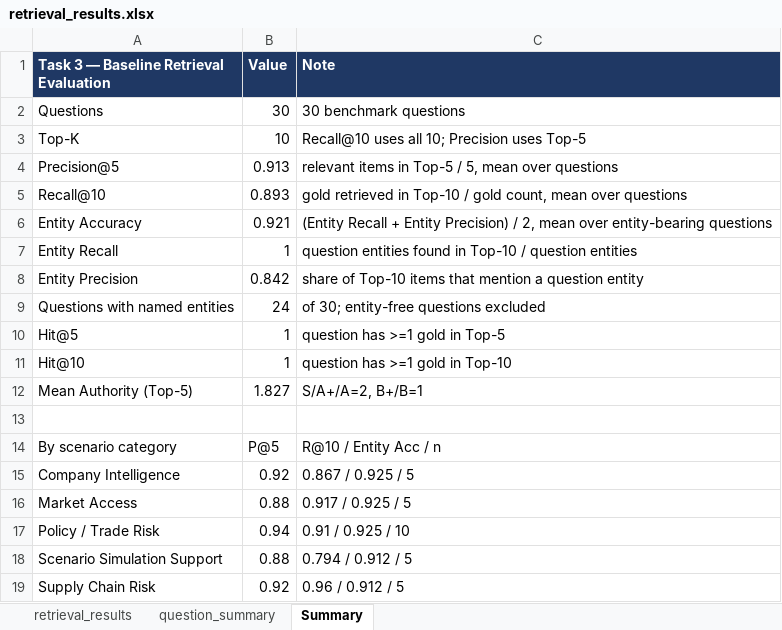
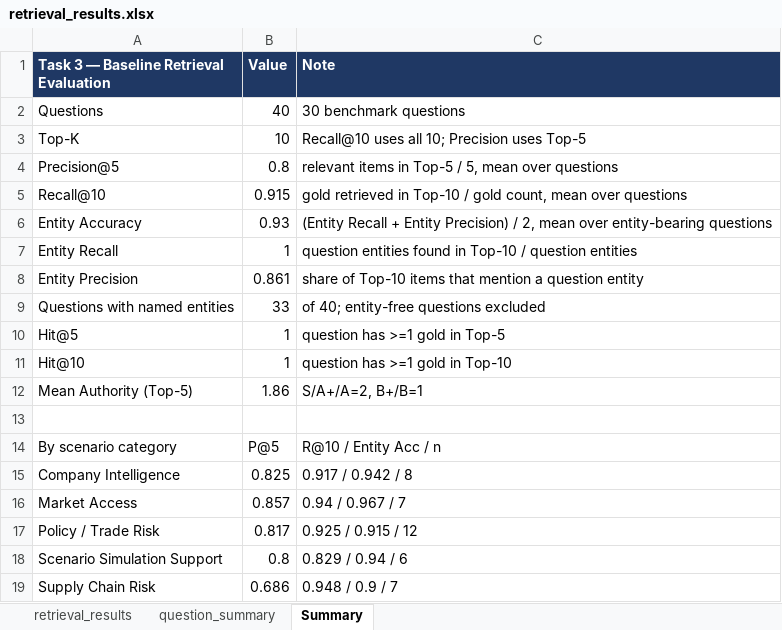
Before and after one commit to RiaYanvv/project, an Excel workbook: data/evaluation/retrieval_results.xlsx, sheet Summary, drawn as a sheet; values as stored, in another font and other column widths than the file's, no borders; the diff names each change by its address in the sheet, - before the commit and + after, or states it on an @@ line.

```diff
--- a/data/evaluation/retrieval_results.xlsx (sheet Summary)
+++ b/data/evaluation/retrieval_results.xlsx (sheet Summary)
-B2 (Value): 30
+B2 (Value): 40
-B4 (Value): 0.913
+B4 (Value): 0.8
-B5 (Value): 0.893
+B5 (Value): 0.915
-B6 (Value): 0.921
+B6 (Value): 0.93
-B8 (Value): 0.842
+B8 (Value): 0.861
-B9 (Value): 24
+B9 (Value): 33
-C9 (Note): of 30; entity-free questions excluded
+C9 (Note): of 40; entity-free questions excluded
-B12 (Value): 1.827
+B12 (Value): 1.86
-B15 (Value): 0.92
+B15 (Value): 0.825
-C15 (Note): 0.867 / 0.925 / 5
+C15 (Note): 0.917 / 0.942 / 8
-B16 (Value): 0.88
+B16 (Value): 0.857
-C16 (Note): 0.917 / 0.925 / 5
+C16 (Note): 0.94 / 0.967 / 7
-B17 (Value): 0.94
+B17 (Value): 0.817
-C17 (Note): 0.91 / 0.925 / 10
+C17 (Note): 0.925 / 0.915 / 12
-B18 (Value): 0.88
+B18 (Value): 0.8
-C18 (Note): 0.794 / 0.912 / 5
+C18 (Note): 0.829 / 0.94 / 6
-B19 (Value): 0.92
+B19 (Value): 0.686
-C19 (Note): 0.96 / 0.912 / 5
+C19 (Note): 0.948 / 0.9 / 7
```
Also changed, not shown: sheet retrieval_results, sheet question_summary, data/evaluation/entity_accuracy.xlsx, data/evaluation/evidence_quality_test.xlsx, 30 other files.
